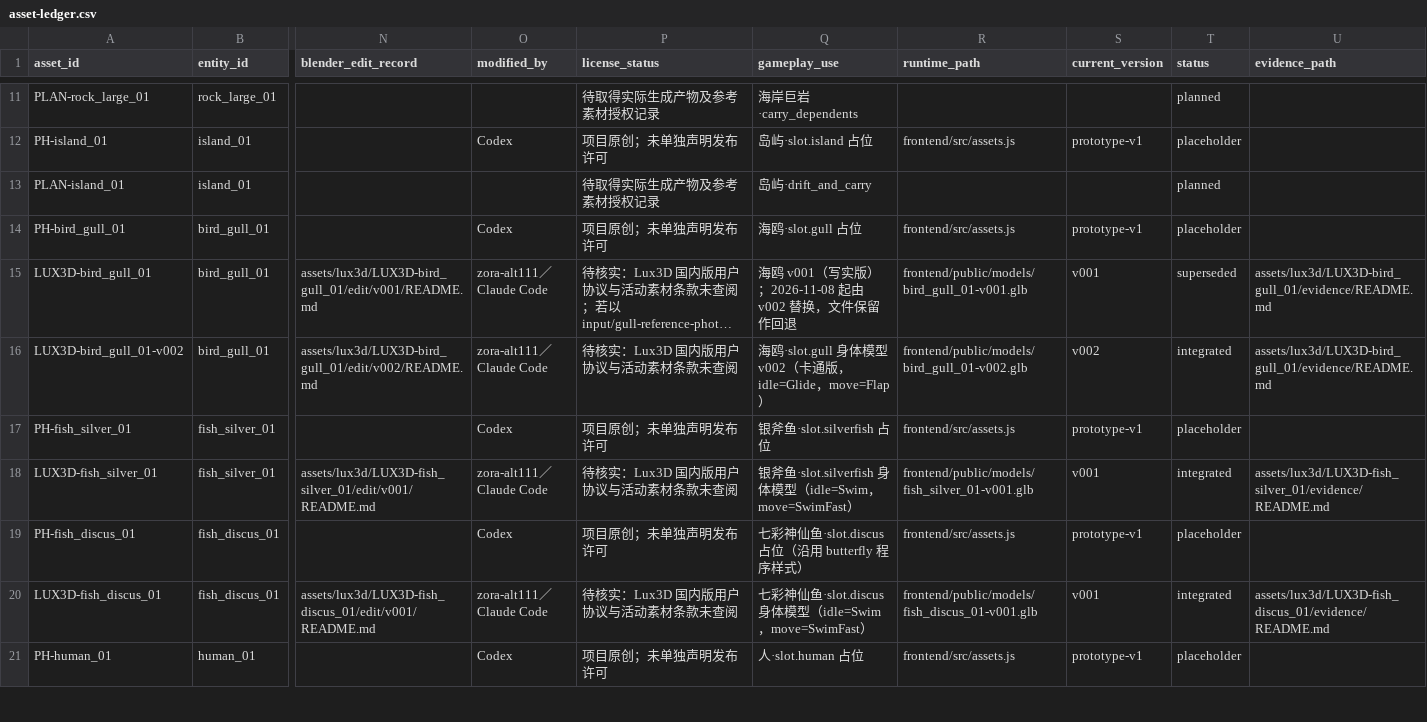
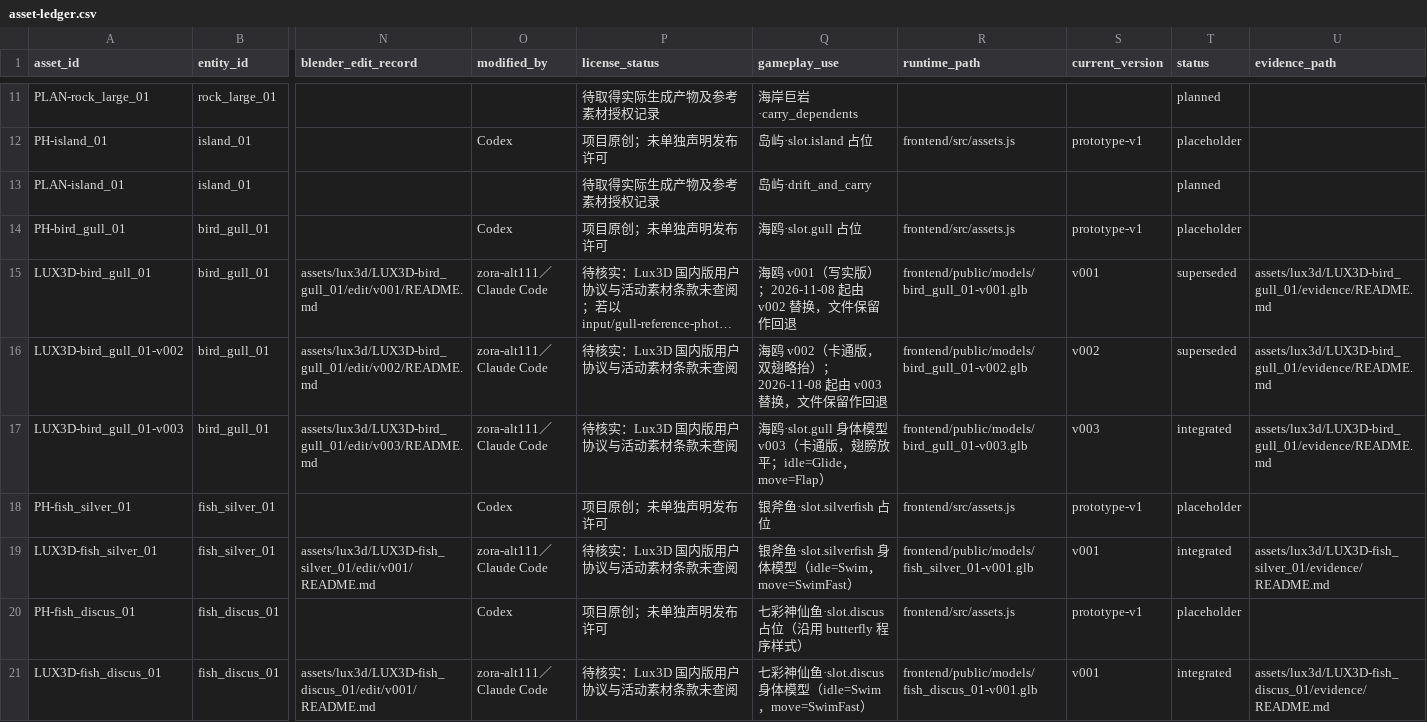
Before and after one commit to EmilyGogogo/between-the-worlds, a CSV file: data/asset-ledger.csv, drawn as a sheet; only a part is shown, gaps mark what is left out; the shorter side is filled out with more unchanged rows; long unchanged cells end in …; rows hold the shown columns only; the diff names each change by its address in the sheet, - before the commit and + after, or states it on an @@ line.

```diff
--- a/data/asset-ledger.csv
+++ b/data/asset-ledger.csv
-Q16 (gameplay_use): 海鸥·slot.gull 身体模型 v002（卡通版，idle=Glide，move=Flap）
+Q16 (gameplay_use): 海鸥 v002（卡通版，双翅略抬）；2026-11-08 起由 v003 替换，文件保留作回退
-T16 (status): integrated
+T16 (status): superseded
+row 17: LUX3D-bird_gull_01-v003 | bird_gull_01 | assets/lux3d/LUX3D-bird_gull_01/edit/v003/README.md | zora-alt111／Claude Code | 待核实：Lux3D 国内版用户协议与活动素材条款未查阅 | 海鸥·slot.gull 身体模型 v003（卡通版，翅膀放平；idle=Glide，move=Flap） | frontend/public/models/bird_gull_01-v003.glb | v003 | integrated | assets/lux3d/LUX3D-bird_gull_01/evidence/README.md
```
Also changed, not shown: 31 other files.
